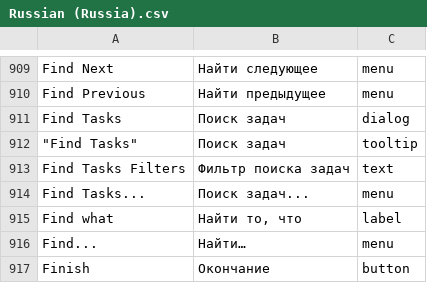
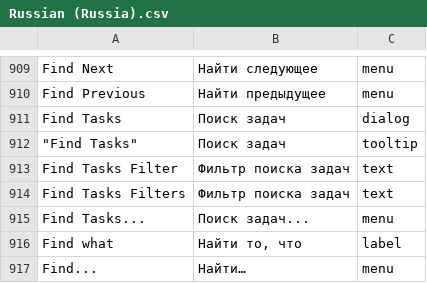
Before and after one commit to abstractspoon/ToDoList_Resources, a CSV file: Translations/Russian (Russia).csv, drawn as a sheet; only a part is shown, gaps mark what is left out; the shorter side is filled out with more unchanged rows; the diff names each change by its address in the sheet, - before the commit and + after, or states it on an @@ line.

Commit message:
Restore 'Find Tasks Filter'

```diff
--- a/Translations/Russian (Russia).csv
+++ b/Translations/Russian (Russia).csv
+row 913: Find Tasks Filter | Фильтр поиска задач | text
```
Also changed, not shown: Translations/Francais (France).csv, Translations/Hebrew (Israel).csv, 12 other files.
